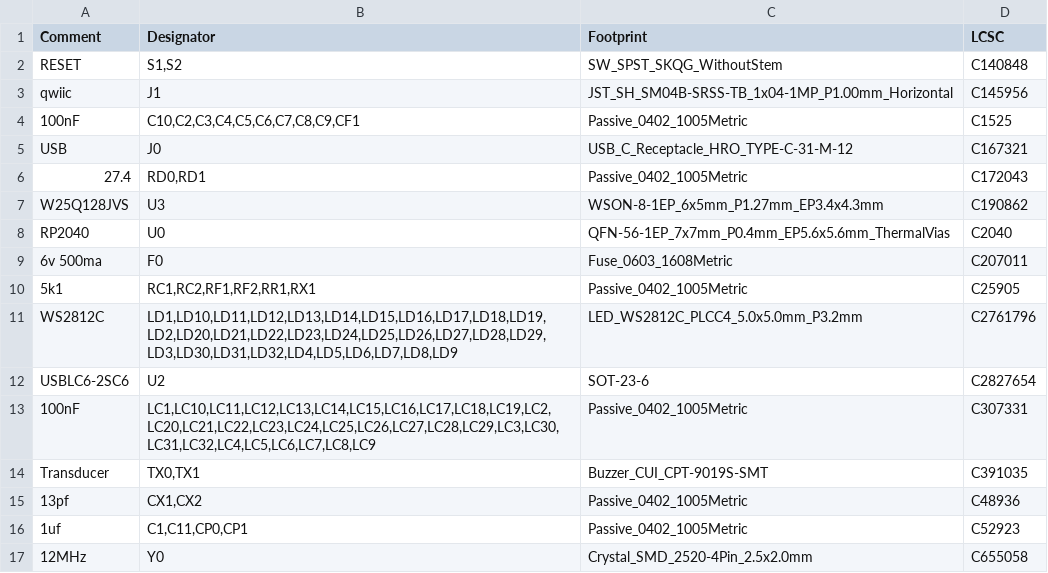
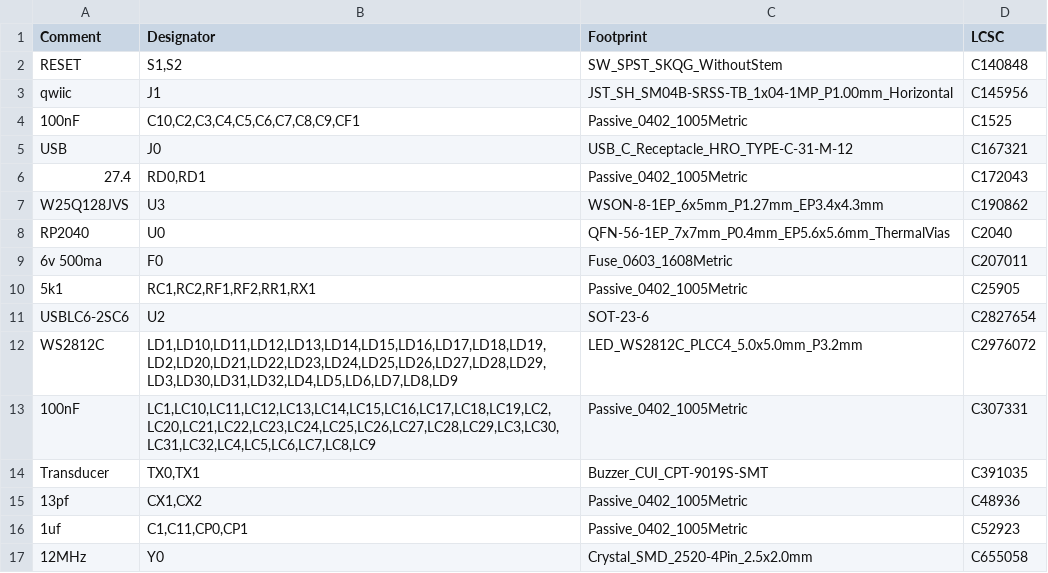
Before and after one commit to FateEverywhere/Interface, a CSV file: Current/HardLight/jlcpcb/assembly/BOM-HardLight.csv, drawn as a sheet; only a part is shown; removed rows and columns are numbered as before the commit, all else as after; the diff names each change by its address in the sheet, - before the commit and + after, or states it on an @@ line.

```diff
--- a/Current/HardLight/jlcpcb/assembly/BOM-HardLight.csv
+++ b/Current/HardLight/jlcpcb/assembly/BOM-HardLight.csv
-row 11: WS2812C | LD1,LD10,LD11,LD12,LD13,LD14,LD15,LD16,LD17,LD18,LD19,LD2,LD20,LD21,LD22,LD23,LD24,LD25,LD26,LD27,LD28,LD29,LD3,LD30,LD31,LD32,LD4,LD5,LD6,LD7,LD8,LD9 | LED_WS2812C_PLCC4_5.0x5.0mm_P3.2mm | C2761796
+row 12: WS2812C | LD1,LD10,LD11,LD12,LD13,LD14,LD15,LD16,LD17,LD18,LD19,LD2,LD20,LD21,LD22,LD23,LD24,LD25,LD26,LD27,LD28,LD29,LD3,LD30,LD31,LD32,LD4,LD5,LD6,LD7,LD8,LD9 | LED_WS2812C_PLCC4_5.0x5.0mm_P3.2mm | C2976072
```
Also changed, not shown: 22 other files.
